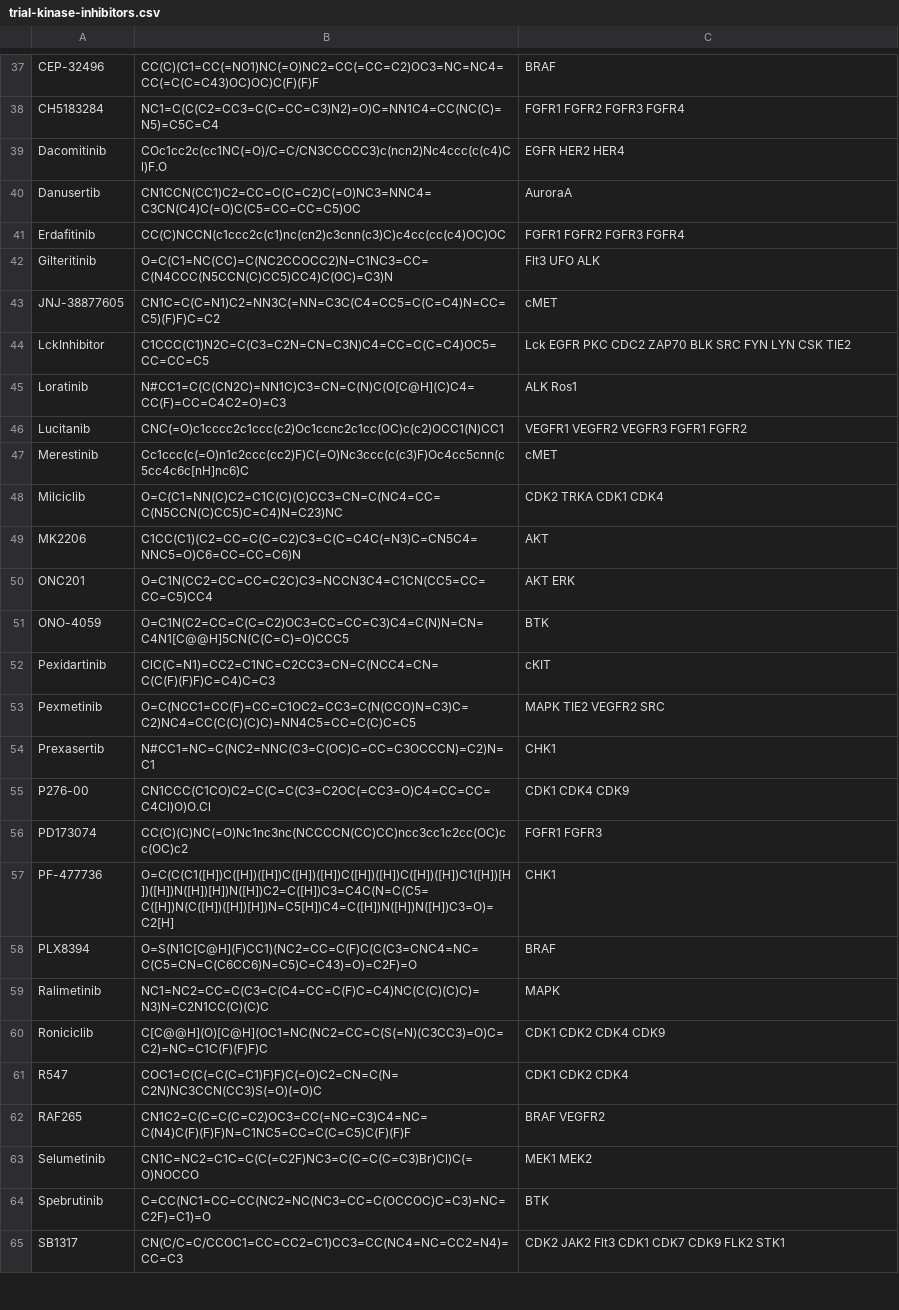
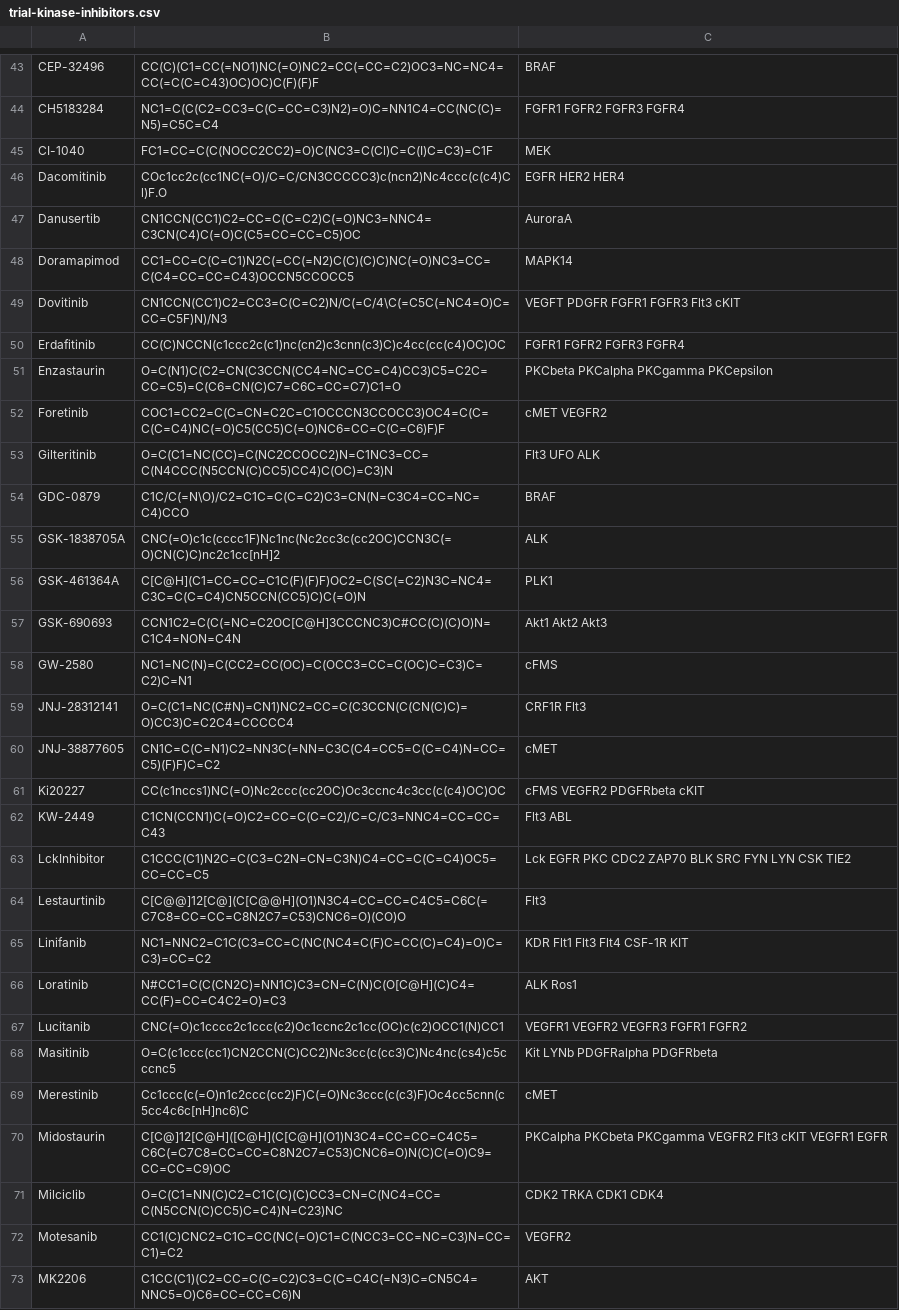
Before and after one commit to steven-albanese/goodiebag, a CSV file: goodiebag/intrials/trial-kinase-inhibitors.csv, drawn as a sheet; only a part is shown, gaps mark what is left out; the shorter side is filled out with more unchanged rows; the diff covers the shown part only; the diff names each change by its address in the sheet, - before the commit and + after, or states it on an @@ line.

Commit message:
Adding trial inhibitors from Patrick Zarrinkar Nature Biotech DOI 10.1038/nbt.1990

```diff
--- a/goodiebag/intrials/trial-kinase-inhibitors.csv
+++ b/goodiebag/intrials/trial-kinase-inhibitors.csv
+row 45: CI-1040 | FC1=CC=C(C(NOCC2CC2)=O)C(NC3=C(Cl)C=C(I)C=C3)=C1F | MEK
+row 48: Doramapimod | CC1=CC=C(C=C1)N2C(=CC(=N2)C(C)(C)C)NC(=O)NC3=CC=C(C4=CC=CC=C43)OCCN5CCOCC5 | MAPK14
+row 49: Dovitinib | CN1CCN(CC1)C2=CC3=C(C=C2)N/C(=C/4\C(=C5C(=NC4=O)C=CC=C5F)N)/N3 | VEGFT PDGFR FGFR1 FGFR3 Flt3 cKIT
+row 51: Enzastaurin | O=C(N1)C(C2=CN(C3CCN(CC4=NC=CC=C4)CC3)C5=C2C=CC=C5)=C(C6=CN(C)C7=C6C=CC=C7)C1=O | PKCbeta PKCalpha PKCgamma PKCepsilon
+row 52: Foretinib | COC1=CC2=C(C=CN=C2C=C1OCCCN3CCOCC3)OC4=C(C=C(C=C4)NC(=O)C5(CC5)C(=O)NC6=CC=C(C=C6)F)F | cMET VEGFR2
+row 54: GDC-0879 | C1C/C(=N\O)/C2=C1C=C(C=C2)C3=CN(N=C3C4=CC=NC=C4)CCO | BRAF
+row 55: GSK-1838705A | CNC(=O)c1c(cccc1F)Nc1nc(Nc2cc3c(cc2OC)CCN3C(=O)CN(C)C)nc2c1cc[nH]2 | ALK
+row 56: GSK-461364A | C[C@H](C1=CC=CC=C1C(F)(F)F)OC2=C(SC(=C2)N3C=NC4=C3C=C(C=C4)CN5CCN(CC5)C)C(=O)N | PLK1
+row 57: GSK-690693 | CCN1C2=C(C(=NC=C2OC[C@H]3CCCNC3)C#CC(C)(C)O)N=C1C4=NON=C4N | Akt1 Akt2 Akt3
+row 58: GW-2580 | NC1=NC(N)=C(CC2=CC(OC)=C(OCC3=CC=C(OC)C=C3)C=C2)C=N1 | cFMS
+row 59: JNJ-28312141 | O=C(C1=NC(C#N)=CN1)NC2=CC=C(C3CCN(C(CN(C)C)=O)CC3)C=C2C4=CCCCC4 | CRF1R Flt3
+row 61: Ki20227 | CC(c1nccs1)NC(=O)Nc2ccc(cc2OC)Oc3ccnc4c3cc(c(c4)OC)OC | cFMS VEGFR2 PDGFRbeta cKIT
+row 62: KW-2449 | C1CN(CCN1)C(=O)C2=CC=C(C=C2)/C=C/C3=NNC4=CC=CC=C43 | Flt3 ABL
+row 64: Lestaurtinib | C[C@@]12[C@](C[C@@H](O1)N3C4=CC=CC=C4C5=C6C(=C7C8=CC=CC=C8N2C7=C53)CNC6=O)(CO)O | Flt3
+row 65: Linifanib | NC1=NNC2=C1C(C3=CC=C(NC(NC4=C(F)C=CC(C)=C4)=O)C=C3)=CC=C2 | KDR Flt1 Flt3 Flt4 CSF-1R KIT
+row 68: Masitinib | O=C(c1ccc(cc1)CN2CCN(C)CC2)Nc3cc(c(cc3)C)Nc4nc(cs4)c5cccnc5 | Kit LYNb PDGFRalpha PDGFRbeta
+row 70: Midostaurin | C[C@]12[C@H]([C@H](C[C@H](O1)N3C4=CC=CC=C4C5=C6C(=C7C8=CC=CC=C8N2C7=C53)CNC6=O)N(C)C(=O)C9=CC=CC=C9)OC | PKCalpha PKCbeta PKCgamma VEGFR2 Flt3 cKIT VEGFR1 EGFR
+row 72: Motesanib | CC1(C)CNC2=C1C=CC(NC(=O)C1=C(NCC3=CC=NC=C3)N=CC=C1)=C2 | VEGFR2
```
Also changed, not shown: 28 added rows elsewhere in this file.
